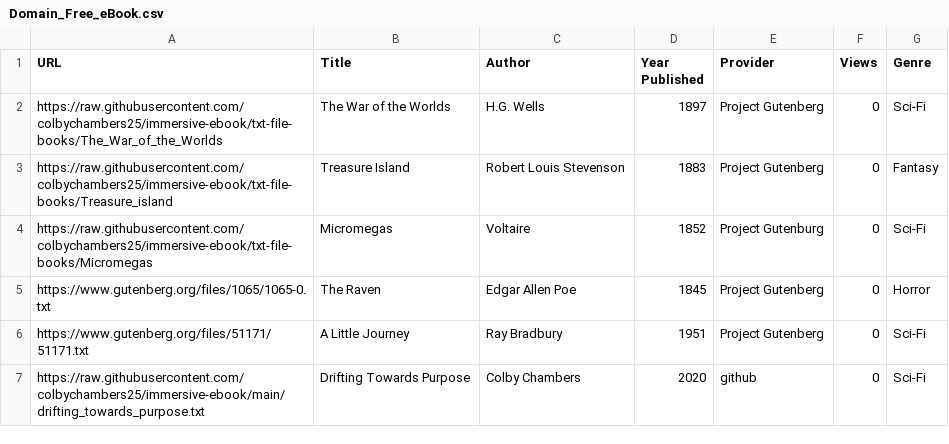
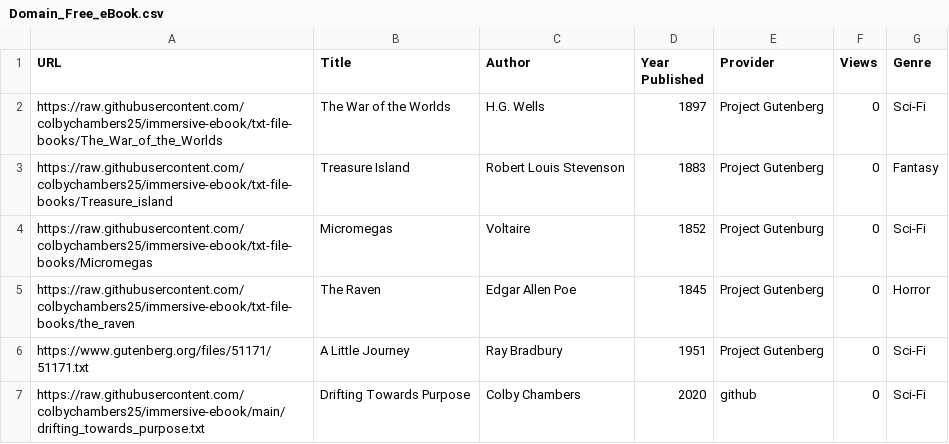
Before and after one commit to svaline/immersive-ebook, a CSV file: Domain_Free_eBook.csv, drawn as a sheet.

Commit message:
Update Domain_Free_eBook.csv

```diff
--- a/Domain_Free_eBook.csv
+++ b/Domain_Free_eBook.csv
@@ -4,3 +4,3 @@ https://raw.githubusercontent.com/colbychambers25/immersive-ebook/txt-file-books
 https://raw.githubusercontent.com/colbychambers25/immersive-ebook/txt-file-books/Micromegas,Micromegas,Voltaire,1852,Project Gutenburg,0,Sci-Fi
-https://www.gutenberg.org/files/1065/1065-0.txt,The Raven,Edgar Allen Poe,1845,Project Gutenberg,0,Horror
+https://raw.githubusercontent.com/colbychambers25/immersive-ebook/txt-file-books/the_raven,The Raven,Edgar Allen Poe,1845,Project Gutenberg,0,Horror
 https://www.gutenberg.org/files/51171/51171.txt,A Little Journey,Ray Bradbury,1951,Project Gutenberg,0,Sci-Fi
```
